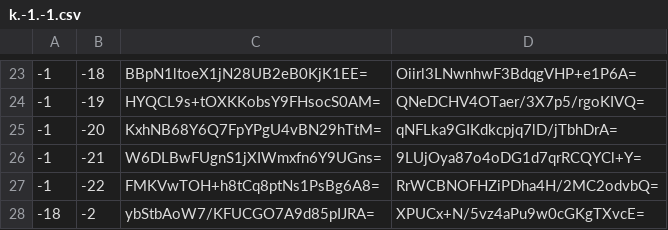
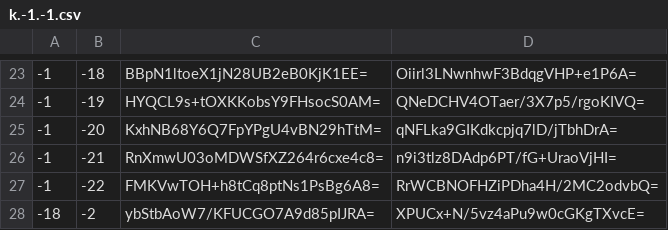
Before and after one commit to Brehtyn/brentyns.com-pipeline, a CSV file: unmined/tiles/zoom.-1/metadata/k.-1.-1.csv, drawn as a sheet; only a part is shown, gaps mark what is left out.

```diff
--- a/unmined/tiles/zoom.-1/metadata/k.-1.-1.csv
+++ b/unmined/tiles/zoom.-1/metadata/k.-1.-1.csv
@@ -25,3 +25,3 @@
 -1,-20,KxhNB68Y6Q7FpYPgU4vBN29hTtM=,qNFLka9GIKdkcpjq7lD/jTbhDrA=
--1,-21,W6DLBwFUgnS1jXIWmxfn6Y9UGns=,9LUjOya87o4oDG1d7qrRCQYCl+Y=
+-1,-21,RnXmwU03oMDWSfXZ264r6cxe4c8=,n9i3tlz8DAdp6PT/fG+UraoVjHI=
 -1,-22,FMKVwTOH+h8tCq8ptNs1PsBg6A8=,RrWCBNOFHZiPDha4H/2MC2odvbQ=
```
Also changed, not shown: unmined/tiles/zoom.-2/metadata/k.-1.-1.csv, unmined/tiles/zoom.-3/metadata/k.-1.-1.csv, 4 other files.
